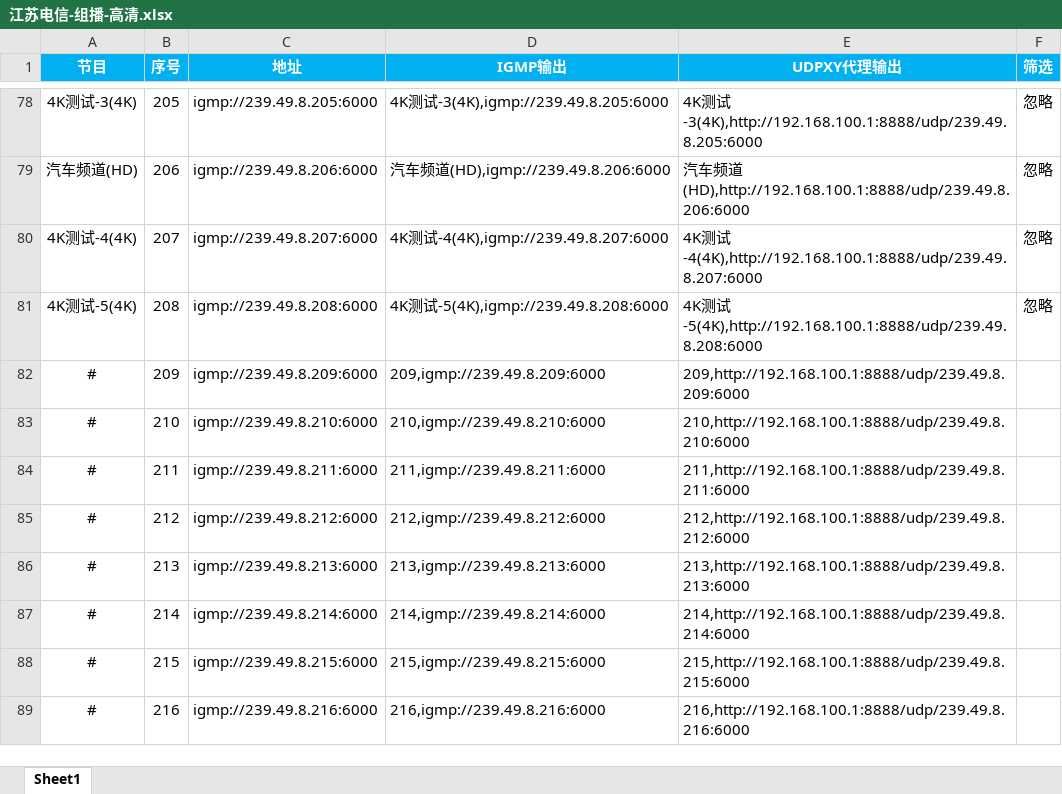
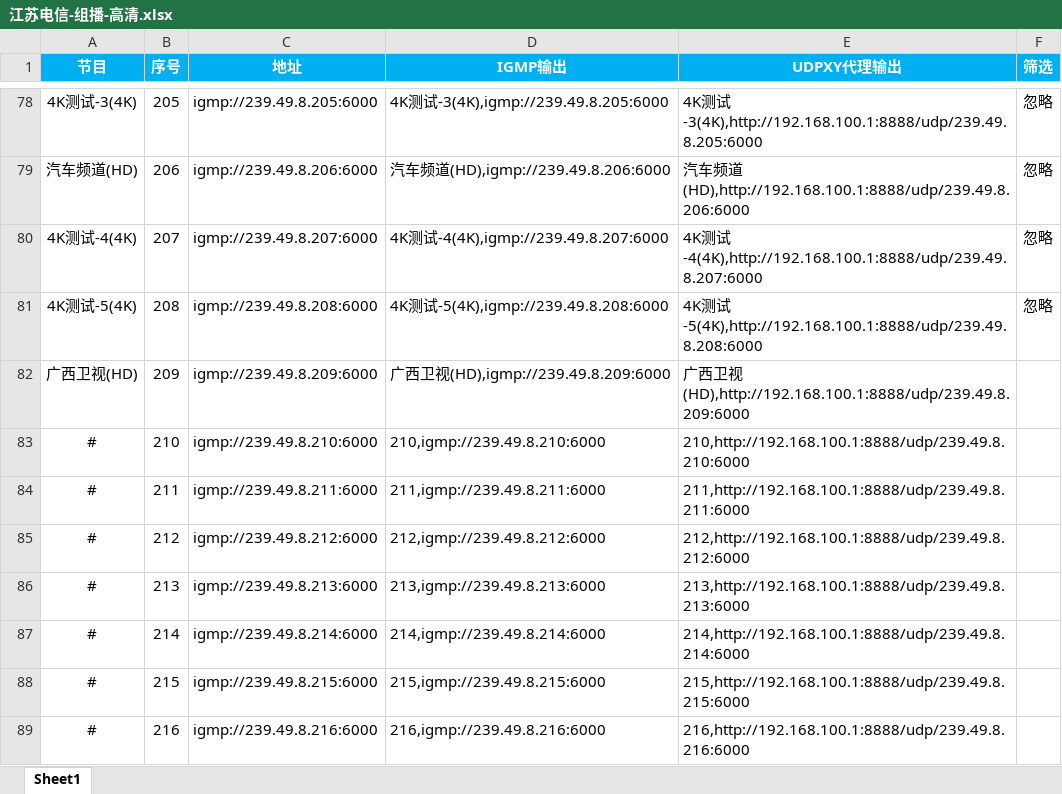
Before and after one commit to shawze/IPTV, an Excel workbook: 江苏电信-组播-高清.xlsx, sheet Sheet1, drawn as a sheet; only a part is shown, gaps mark what is left out; values as stored, in another font and other column widths than the file's, no borders; the diff names each change by its address in the sheet, - before the commit and + after, or states it on an @@ line.

Commit message:
Add files via upload

```diff
--- a/江苏电信-组播-高清.xlsx (sheet Sheet1)
+++ b/江苏电信-组播-高清.xlsx (sheet Sheet1)
-A82 (节目): #
+A82 (节目): 广西卫视(HD)
-D82 (IGMP输出): 209,igmp://239.49.8.209:6000
+D82 (IGMP输出): 广西卫视(HD),igmp://239.49.8.209:6000
-E82 (UDPXY代理输出): 209,http://192.168.100.1:8888/udp/239.49.8.209:6000
+E82 (UDPXY代理输出): 广西卫视(HD),http://192.168.100.1:8888/udp/239.49.8.209:6000
```
